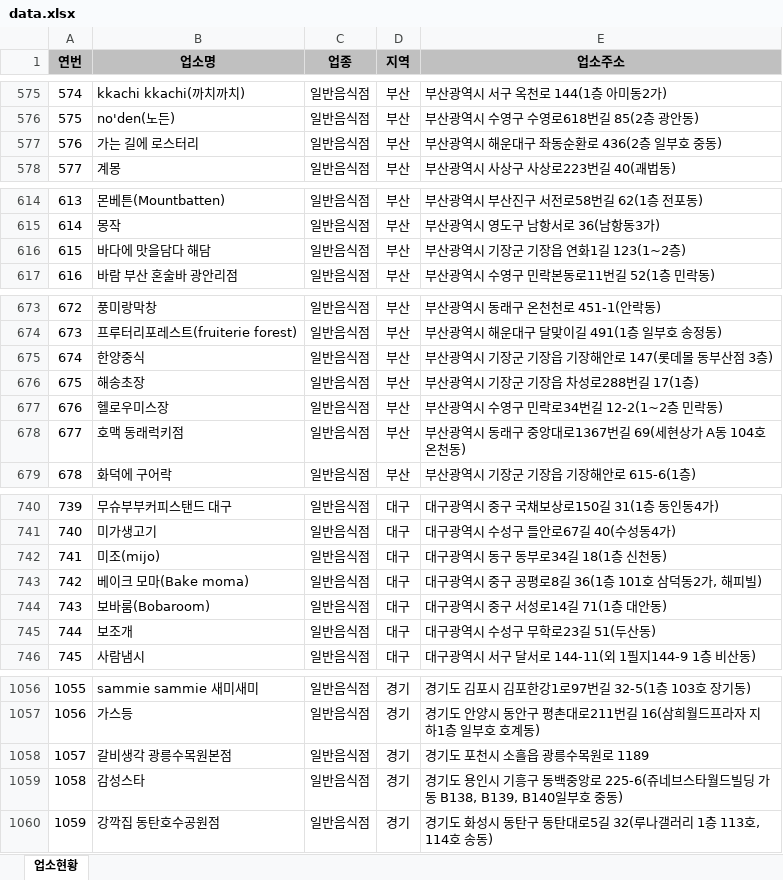
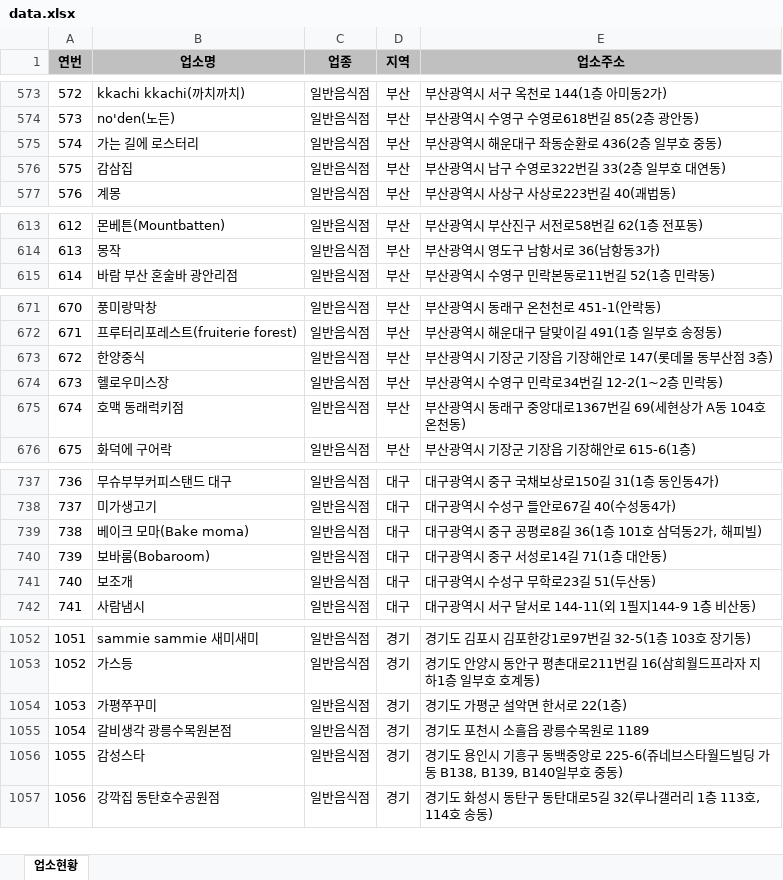
Before and after one commit to mumuabba/mumu_search, an Excel workbook: data.xlsx, sheet 업소현황, drawn as a sheet; only a part is shown, gaps mark what is left out; values as stored, in another font and other column widths than the file's, no borders; removed rows and columns are numbered as before the commit, all else as after; the diff covers the shown part only; the diff names each change by its address in the sheet, - before the commit and + after, or states it on an @@ line.

```diff
--- a/data.xlsx (sheet 업소현황)
+++ b/data.xlsx (sheet 업소현황)
@@ column A (연번) renumbered between rows 152 and 2350 @@
+row 576: 575 | 감삼집 | 일반음식점 | 부산 | 부산광역시 남구 수영로322번길 33(2층 일부호 대연동)
-row 616: 615 | 바다에 맛을담다 해담 | 일반음식점 | 부산 | 부산광역시 기장군 기장읍 연화1길 123(1~2층)
-row 676: 675 | 해송초장 | 일반음식점 | 부산 | 부산광역시 기장군 기장읍 차성로288번길 17(1층)
-row 742: 741 | 미조(mijo) | 일반음식점 | 대구 | 대구광역시 동구 동부로34길 18(1층 신천동)
+row 1054: 1053 | 가평쭈꾸미 | 일반음식점 | 경기 | 경기도 가평군 설악면 한서로 22(1층)
```
Also changed, not shown: 6 added rows, 6 removed rows and 1 edited cell elsewhere in this sheet, 2 other files.
